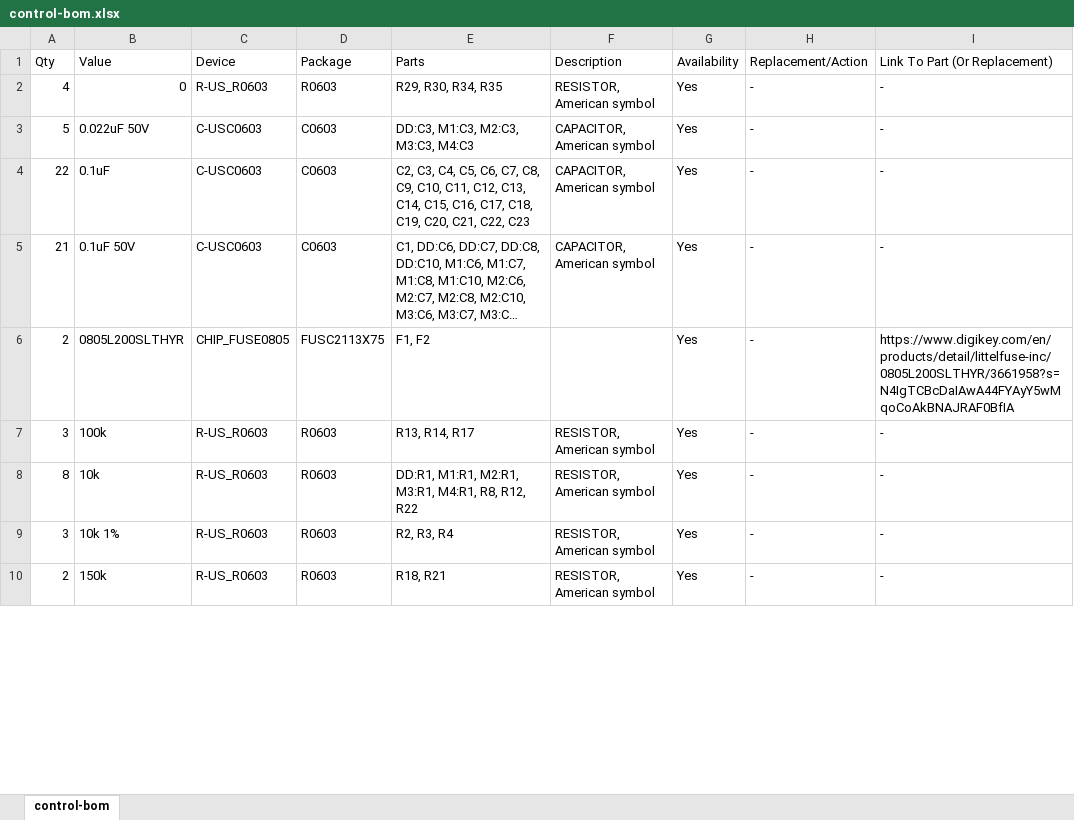
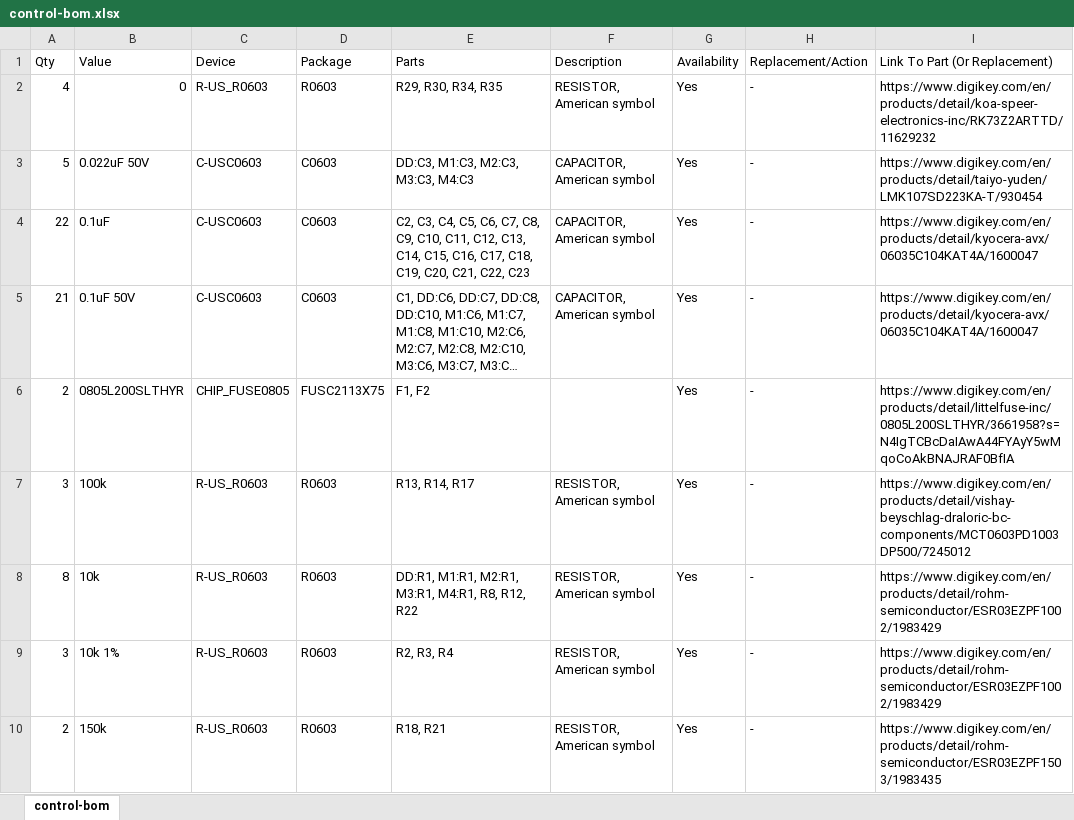
Before and after one commit to RoboJackets/robocup-pcb, an Excel workbook: boards/on-robot/control-v4.1/control-bom.xlsx, sheet control-bom, drawn as a sheet; only a part is shown; long unchanged cells end in …; values as stored, in another font and other column widths than the file's, no borders; table styles not drawn; the diff covers the shown part only; the diff names each change by its address in the sheet, - before the commit and + after, or states it on an @@ line.

Commit message:
updated bom

```diff
--- a/boards/on-robot/control-v4.1/control-bom.xlsx (sheet control-bom)
+++ b/boards/on-robot/control-v4.1/control-bom.xlsx (sheet control-bom)
-I2 (Link To Part (Or Replacement)): -
+I2 (Link To Part (Or Replacement)): https://www.digikey.com/en/products/detail/koa-speer-electronics-inc/RK73Z2ARTTD/11629232
-I3 (Link To Part (Or Replacement)): -
+I3 (Link To Part (Or Replacement)): https://www.digikey.com/en/products/detail/taiyo-yuden/LMK107SD223KA-T/930454
-I4:I5 (Link To Part (Or Replacement)): -
+I4:I5 (Link To Part (Or Replacement)): https://www.digikey.com/en/products/detail/kyocera-avx/06035C104KAT4A/1600047
-I7 (Link To Part (Or Replacement)): -
+I7 (Link To Part (Or Replacement)): https://www.digikey.com/en/products/detail/vishay-beyschlag-draloric-bc-components/MCT0603PD1003DP500/7245012
-I8:I9 (Link To Part (Or Replacement)): -
+I8:I9 (Link To Part (Or Replacement)): https://www.digikey.com/en/products/detail/rohm-semiconductor/ESR03EZPF1002/1983429
-I10 (Link To Part (Or Replacement)): -
+I10 (Link To Part (Or Replacement)): https://www.digikey.com/en/products/detail/rohm-semiconductor/ESR03EZPF1503/1983435
```
Also changed, not shown: 6 edited cells elsewhere in this sheet.
